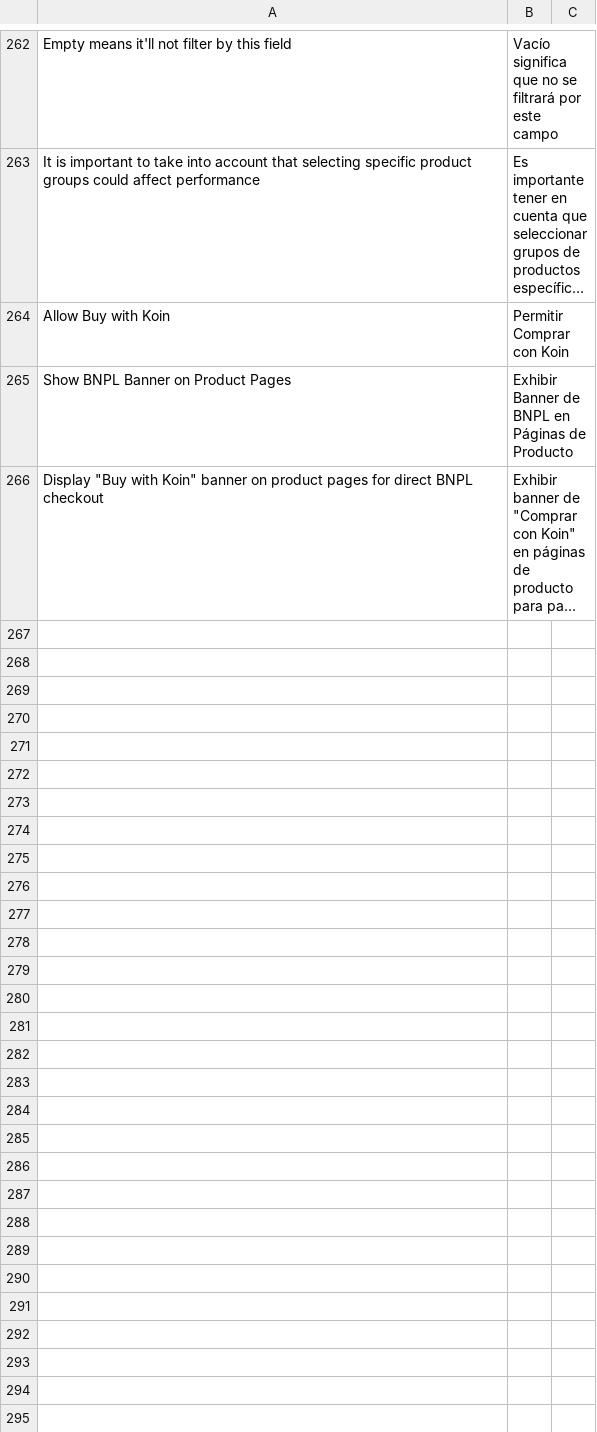
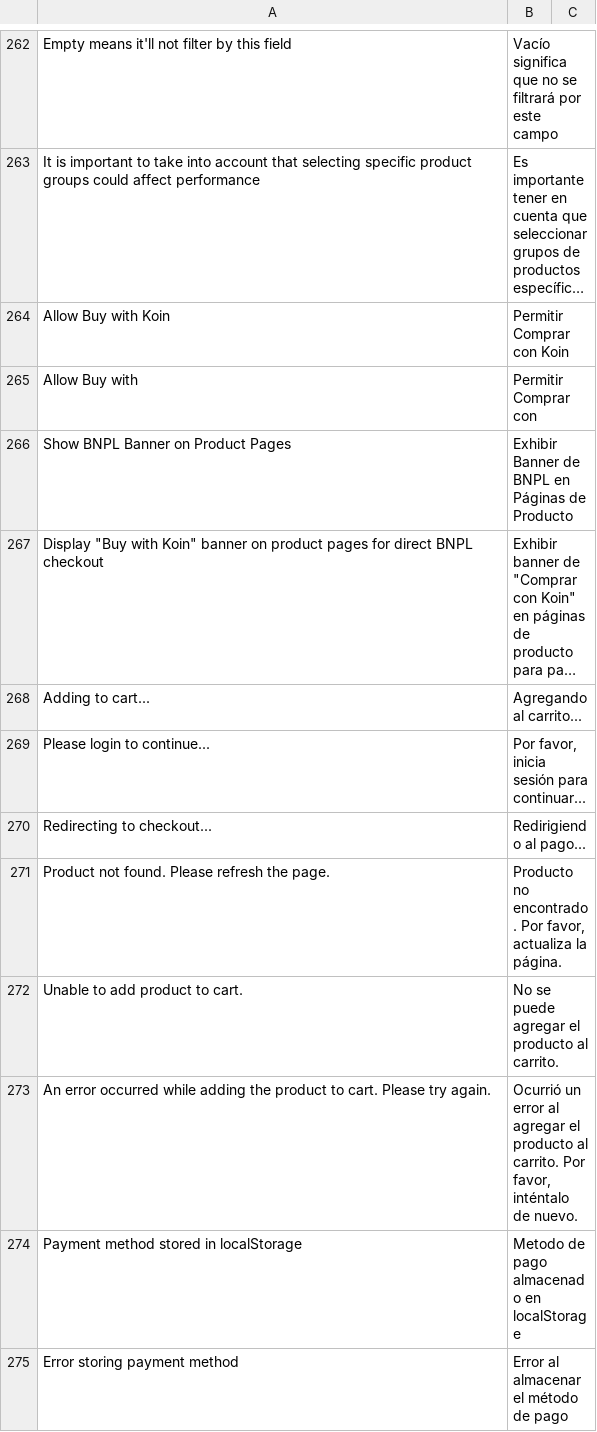
Before and after one commit to bizcommerce/koin-magento2, a CSV file: i18n/es_ES.csv, drawn as a sheet; only a part is shown, gaps mark what is left out; long unchanged cells end in …; the diff names each change by its address in the sheet, - before the commit and + after, or states it on an @@ line.

```diff
--- a/i18n/es_ES.csv
+++ b/i18n/es_ES.csv
+row 265: Allow Buy with | Permitir Comprar con
+row 268: Adding to cart... | Agregando al carrito...
+row 269: Please login to continue... | Por favor, inicia sesión para continuar...
+row 270: Redirecting to checkout... | Redirigiendo al pago...
+row 271: Product not found. Please refresh the page. | Producto no encontrado. Por favor, actualiza la página.
+row 272: Unable to add product to cart. | No se puede agregar el producto al carrito.
+row 273: An error occurred while adding the product to cart. Please try again. | Ocurrió un error al agregar el producto al carrito. Por favor, inténtalo de nuevo.
+row 274: Payment method stored in localStorage | Metodo de pago almacenado en localStorage
+row 275: Error storing payment method | Error al almacenar el método de pago
```
Also changed, not shown: i18n/en_US.csv, i18n/es_AR.csv, 7 other files.
